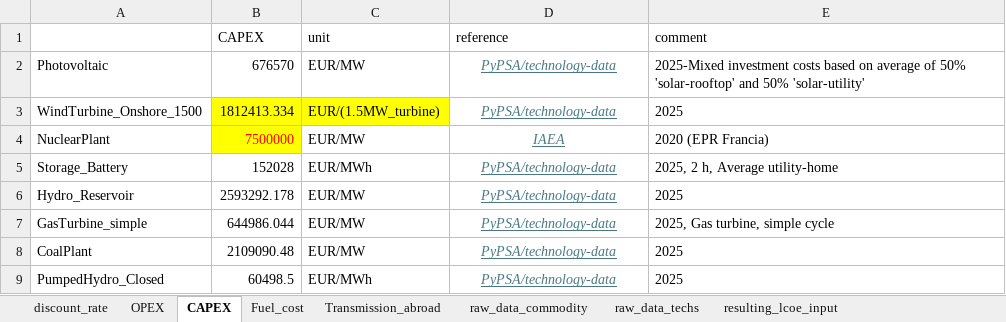
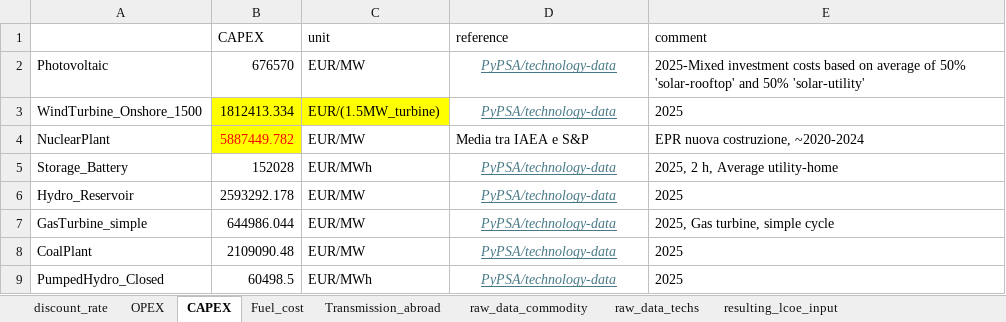
Before and after one commit to lucabert01/DrinDrin---Mix-energetico, an Excel workbook: dati_casoStudioItalia/altri_dati.xlsx, sheet CAPEX, drawn as a sheet; values as stored, in another font and other column widths than the file's, no borders; the diff names each change by its address in the sheet, - before the commit and + after, or states it on an @@ line.

Commit message:
feat/update nuclear capex (avg between IAEA and S&P)

```diff
--- a/dati_casoStudioItalia/altri_dati.xlsx (sheet CAPEX)
+++ b/dati_casoStudioItalia/altri_dati.xlsx (sheet CAPEX)
-B4 (CAPEX): 7500000
+B4 (CAPEX): 5887449.782
-D4 (reference): IAEA
+D4 (reference): Media tra IAEA e S&P
@@ D4 italic: on → off, underline: on → off, text colour: #467886 → black, alignment: center → left @@
-E4 (comment): 2020 (EPR Francia)
+E4 (comment): EPR nuova costruzione, ~2020-2024
```
Also changed, not shown: sheet raw_data_techs, sheet resulting_lcoe_input.
